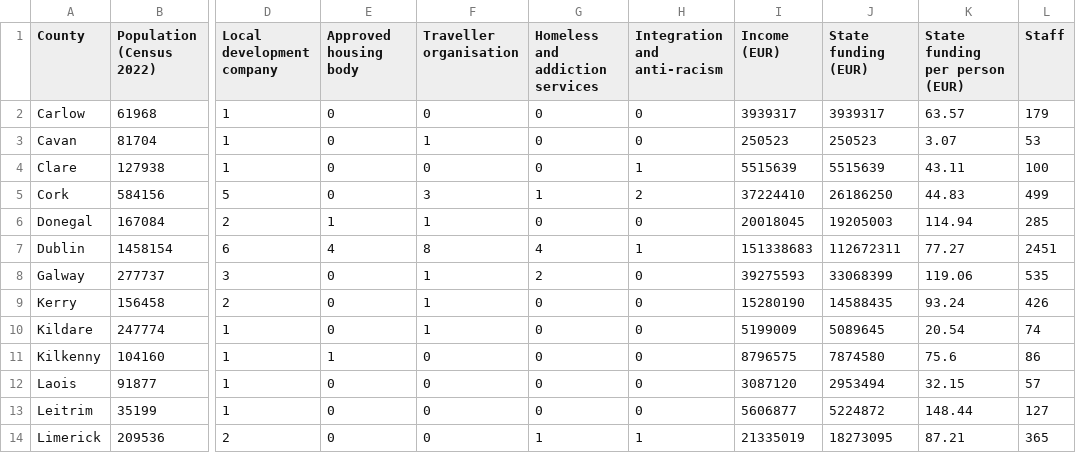
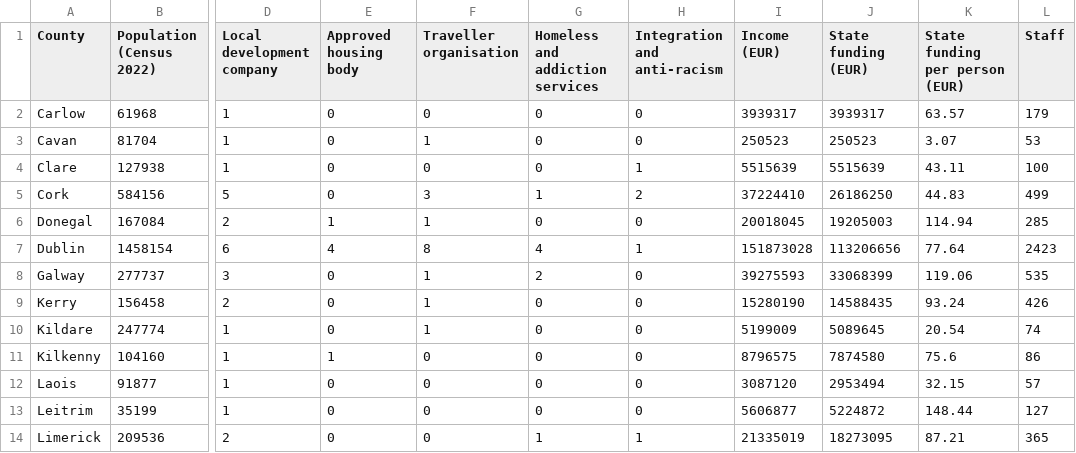
Before and after one commit to KilleensRock/meid, a CSV file: data/exports/local-by-county.csv, drawn as a sheet; only a part is shown, gaps mark what is left out; the diff names each change by its address in the sheet, - before the commit and + after, or states it on an @@ line.

```diff
--- a/data/exports/local-by-county.csv
+++ b/data/exports/local-by-county.csv
-I7 (Income (EUR)): 151338683
+I7 (Income (EUR)): 151873028
-J7 (State funding (EUR)): 112672311
+J7 (State funding (EUR)): 113206656
-K7 (State funding per person (EUR)): 77.27
+K7 (State funding per person (EUR)): 77.64
-L7 (Staff): 2451
+L7 (Staff): 2423
```
Also changed, not shown: data/exports/local-charities.csv, 3 other files.
